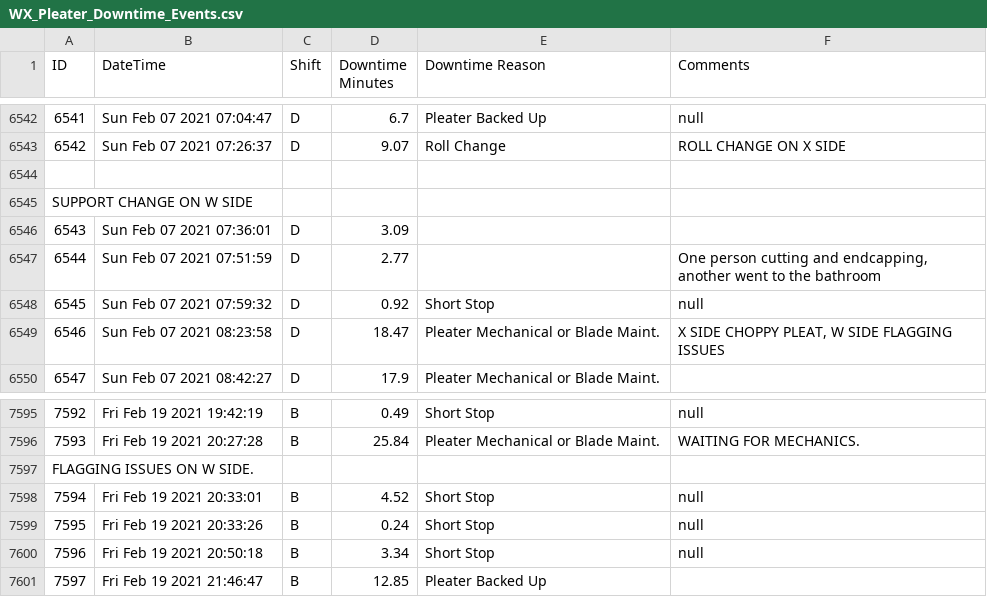
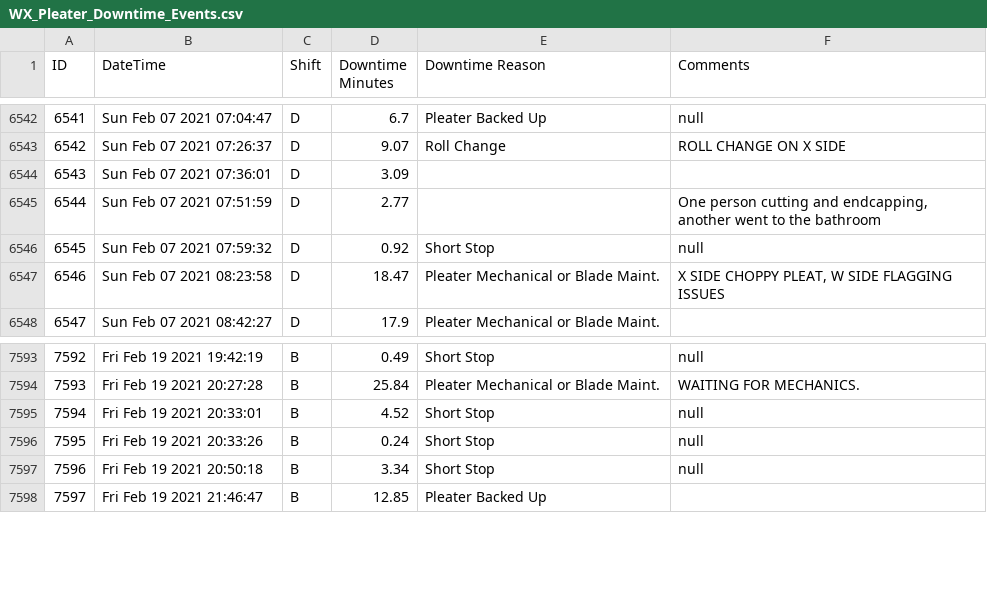
Before and after one commit to M268816/power-repo, a CSV file: custom-csv-loader/test files/WX_Pleater_Downtime_Events.csv, drawn as a sheet; only a part is shown, gaps mark what is left out.

Commit message:
cleaned test csvs and adjusted sleep and process methods

```diff
--- a/custom-csv-loader/test files/WX_Pleater_Downtime_Events.csv
+++ b/custom-csv-loader/test files/WX_Pleater_Downtime_Events.csv
@@ -6543,4 +6543,2 @@ ID, DateTime, Shift, Downtime Minutes, Downtime Reason, Comments
 6542,Sun Feb 07 2021 07:26:37,D,9.07,Roll Change,ROLL CHANGE ON X SIDE
-
-SUPPORT CHANGE ON W SIDE
 6543,Sun Feb 07 2021 07:36:01,D,3.09,,
@@ -7596,3 +7594,2 @@ SUPPORT CHANGE ON W SIDE
 7593,Fri Feb 19 2021 20:27:28,B,25.84,Pleater Mechanical or Blade Maint.,WAITING FOR MECHANICS.
-FLAGGING ISSUES ON W SIDE.
 7594,Fri Feb 19 2021 20:33:01,B,4.52,Short Stop,null
```
Also changed, not shown: 6 other files.
